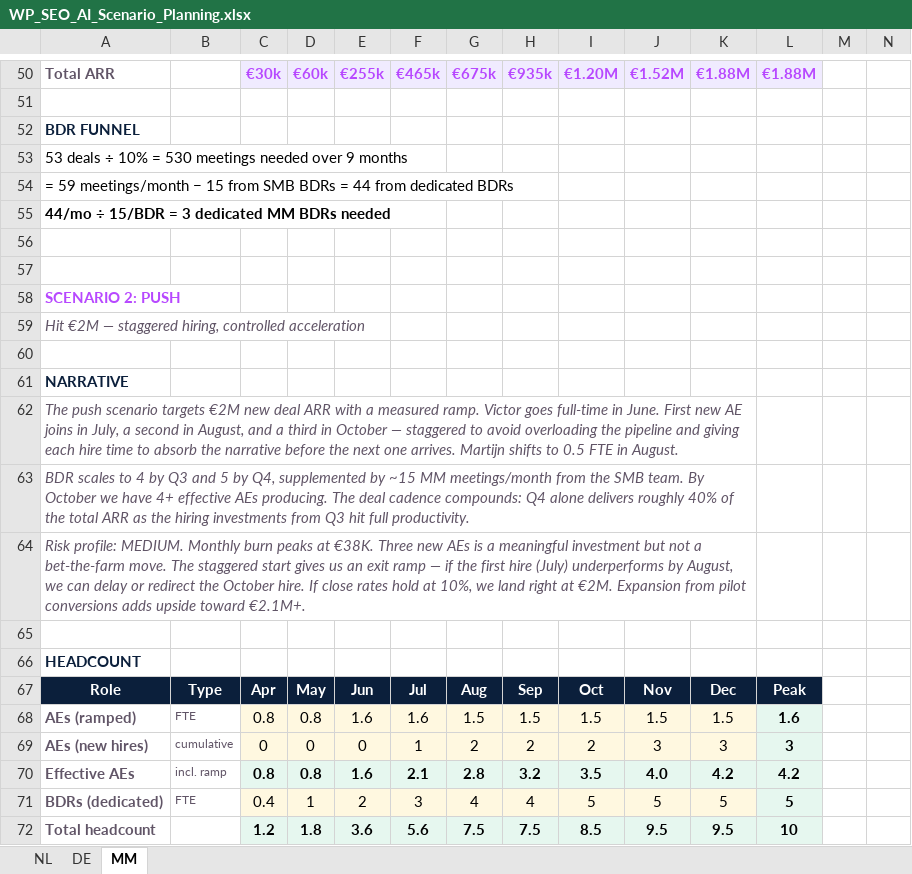
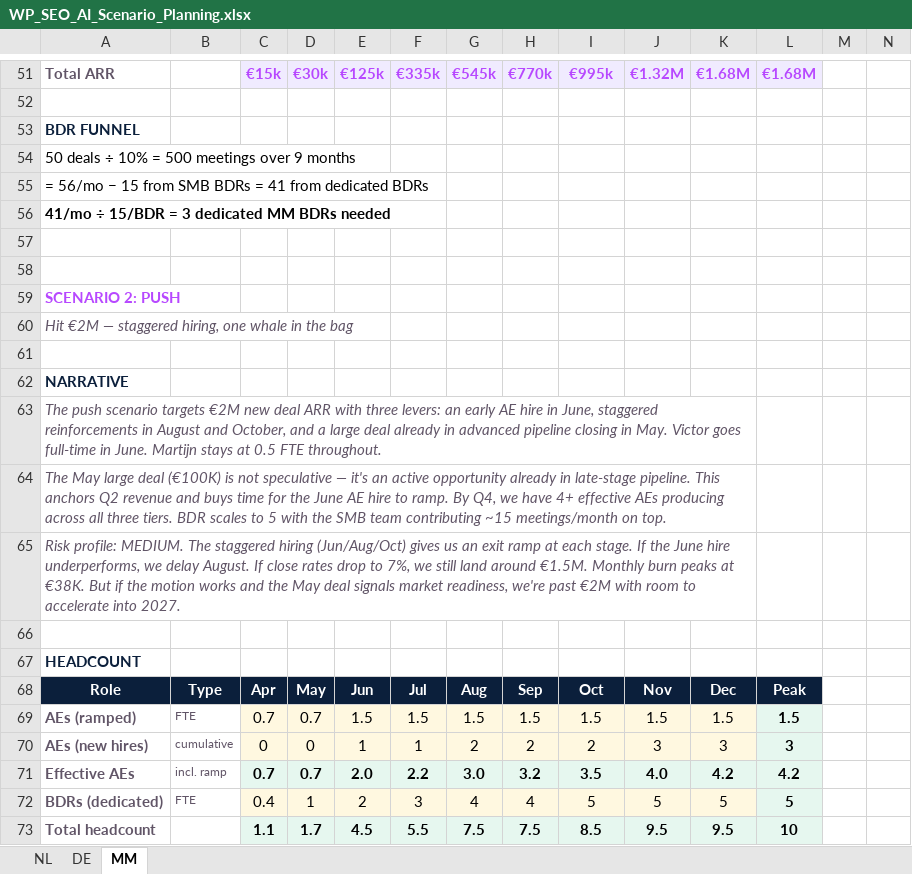
Before and after one commit to martijndereeper-a11y/wp-seo-ai-coaching, an Excel workbook: work/WP_SEO_AI_Scenario_Planning.xlsx, sheet MM, drawn as a sheet; only a part is shown, gaps mark what is left out; values as stored, in another font and other column widths than the file's, no borders; formulas without a stored value are shown as written; addresses are those after the commit; the diff covers the shown part only; the diff names each change by its address in the sheet, - before the commit and + after, or states it on an @@ line.

```diff
--- a/work/WP_SEO_AI_Scenario_Planning.xlsx (sheet MM)
+++ b/work/WP_SEO_AI_Scenario_Planning.xlsx (sheet MM)
-C51: €30k
+C51: €15k
-D51: €60k
+D51: €30k
-E51: €255k
+E51: €125k
-F51: €465k
+F51: €335k
-G51: €675k
+G51: €545k
-H51: €935k
+H51: €770k
-I51: €1.20M
+I51: €995k
-J51: €1.52M
+J51: €1.32M
-K51: €1.88M
+K51: €1.68M
-L51: €1.88M
+L51: €1.68M
-A54: 53 deals ÷ 10% = 530 meetings needed over 9…
+A54: 50 deals ÷ 10% = 500 meetings over 9…
-A55: = 59 meetings/month − 15 from SMB BDRs = 44 from dedicated…
+A55: = 56/mo − 15 from SMB BDRs = 41 from dedicated…
-A56: 44/mo ÷ 15/BDR = 3 dedicated MM BDRs needed
+A56: 41/mo ÷ 15/BDR = 3 dedicated MM BDRs needed
-A60: …staggered hiring, controlled acceleration
+A60: …staggered hiring, one whale in the bag
-A63: …ARR with a measured ramp. Victor goes full-time in June. First new AE joins in July, a second in August, and a third in October — staggered to avoid overloading the pipeline and giving each hire time to absorb the narrative before the next one arrives. Martijn shifts to 0.5 FTE in August.
+A63: …ARR with three levers: an early AE hire in June, staggered reinforcements in August and October, and a large deal already in advanced pipeline closing in May. Victor goes full-time in June. Martijn stays at 0.5 FTE throughout.
-A64: BDR scales to 4 by Q3 and 5 by Q4, supplemented by ~15 MM meetings/month from the SMB team. By October we have 4+ effective AEs producing. The deal cadence compounds: Q4 alone delivers roughly 40% of the total ARR as the hiring investments from Q3 hit full productivity.
+A64: The May large deal (€100K) is not speculative — it's an active opportunity already in late-stage pipeline. This anchors Q2 revenue and buys time for the June AE hire to ramp. By Q4, we have 4+ effective AEs producing across all three tiers. BDR scales to 5 with the SMB team contributing ~15 meetings/month on top.
-A65: …profile: MEDIUM. Monthly burn peaks at €38K. Three new AEs is a meaningful investment but not a bet-the-farm move. The staggered start gives us an exit ramp — if the first hire (July) underperforms by August, we can delay or redirect the October hire. If close rates hold at 10%, we land right at €2M. Expansion from pilot conversions adds upside toward €2.1M+.
+A65: …profile: MEDIUM. The staggered hiring (Jun/Aug/Oct) gives us an exit ramp at each stage. If the June hire underperforms, we delay August. If close rates drop to 7%, we still land around €1.5M. Monthly burn peaks at €38K. But if the motion works and the May deal signals market readiness, we're past €2M with room to accelerate into 2027.
-C69: 0.8
+C69: 0.7
-D69: 0.8
+D69: 0.7
-E69: 1.6
+E69: 1.5
-F69: 1.6
+F69: 1.5
-L69: 1.6
+L69: 1.5
-E70: 0
+E70: 1
-C71: 0.8
+C71: 0.7
-D71: 0.8
+D71: 0.7
-E71: 1.6
+E71: 2.0
-F71: 2.1
+F71: 2.2
-G71: 2.8
+G71: 3.0
-C73: 1.2
+C73: 1.1
-D73: 1.8
+D73: 1.7
-E73: 3.6
+E73: 4.5
-F73: 5.6
+F73: 5.5
```
Also changed, not shown: 4 added rows, 1 removed row, 174 edited cells and cell formats elsewhere in this sheet.
